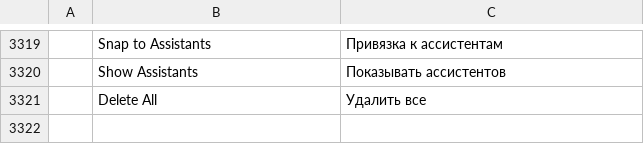
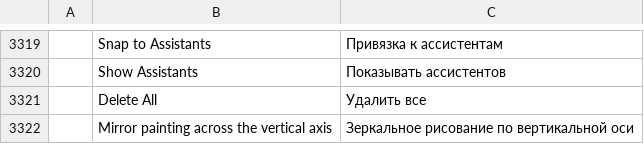
Before and after one commit to redrob-labs/redrob-canvas, a TSV file: crafts/photocraft/crates/ui-egui/src/i18n/ru.tsv, drawn as a sheet; only a part is shown, gaps mark what is left out; the diff names each change by its address in the sheet, - before the commit and + after, or states it on an @@ line.

Commit message:
feat(ui): colour history patches and a right-click pop-up palette
The foreground colour of every painting stroke joins a 24-entry colour
history shown as patches under the Color panel readout (click picks,
Alt-click sets the background). Preferences > Tools > Right-click with
painting tools gains Popup Palette: a radial palette under the pointer
with the tagged presets around a hue ring and saturation/brightness
square, the colour history between them, the foreground/background
chips, a tag dropdown, mirror toggle, 100%, zoom and rotation sliders.
PT-PRE-011, PT-COL-003.

```diff
--- a/crafts/photocraft/crates/ui-egui/src/i18n/ru.tsv
+++ b/crafts/photocraft/crates/ui-egui/src/i18n/ru.tsv
+row 3322:  | Mirror painting across the vertical axis | Зеркальное рисование по вертикальной оси
```
Also changed, not shown: crafts/photocraft/crates/ui-egui/src/i18n/el.tsv, crafts/photocraft/crates/ui-egui/src/i18n/hu.tsv, 26 other files.
